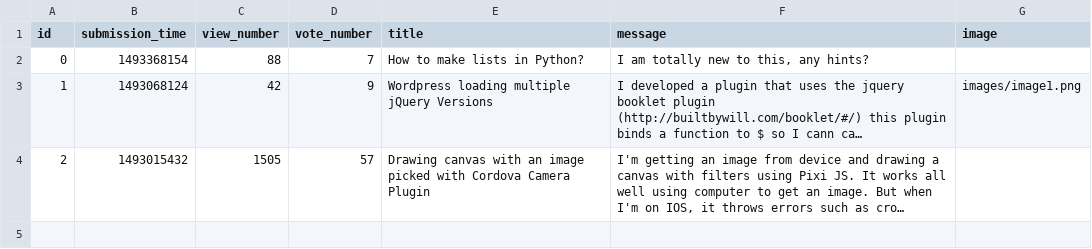
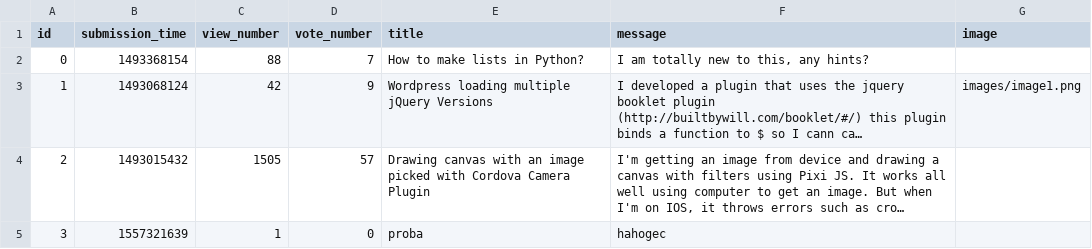
Before and after one commit to benceKovacs04/ask-mate-python, a CSV file: sample_data/question.csv, drawn as a sheet; long unchanged cells end in …; the diff names each change by its address in the sheet, - before the commit and + after, or states it on an @@ line.

Commit message:
add question function redirects to the question details

```diff
--- a/sample_data/question.csv
+++ b/sample_data/question.csv
+row 5: 3 | 1557321639 | 1 | 0 | proba | hahogec
```
Also changed, not shown: 1 other file.
